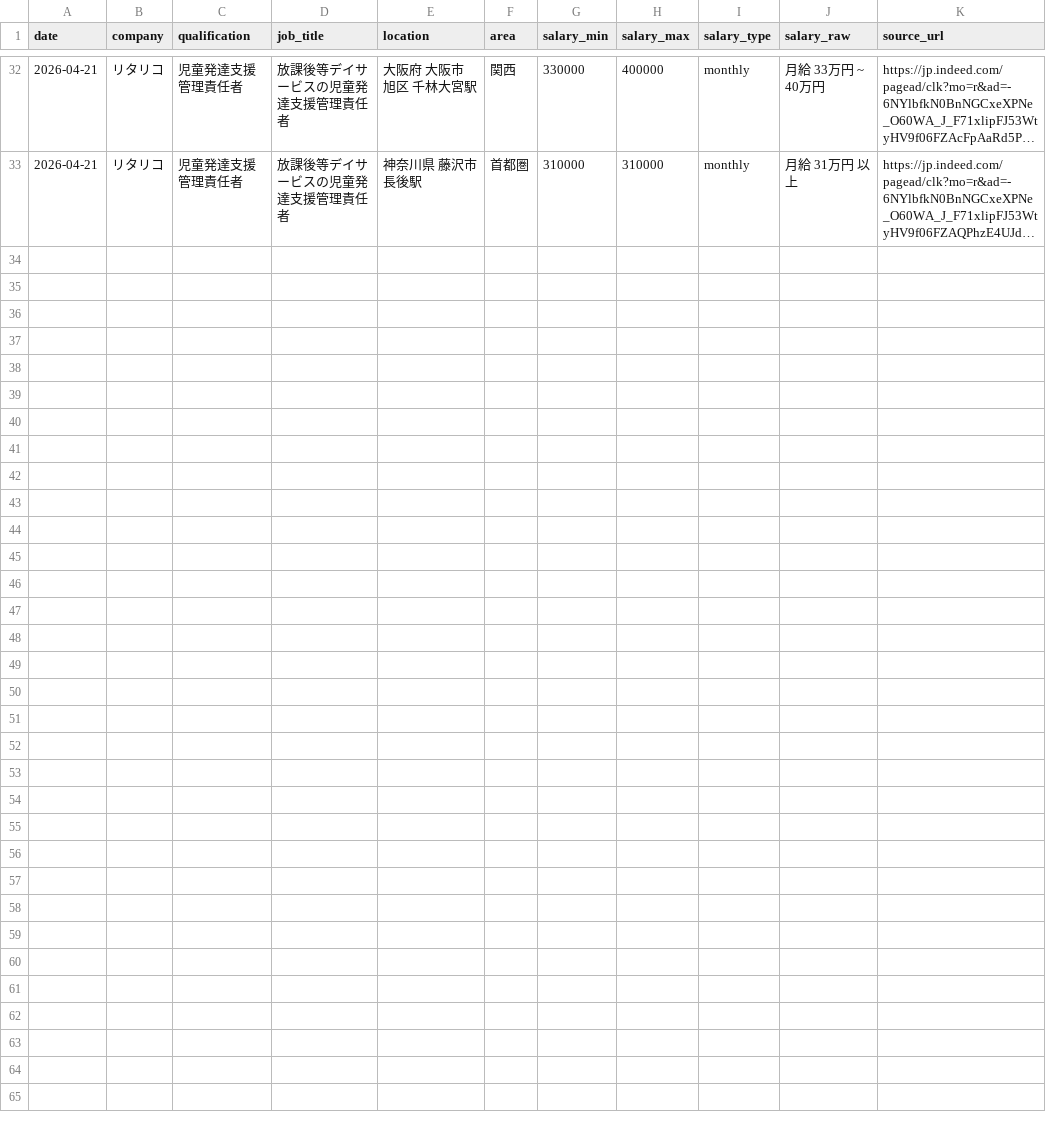
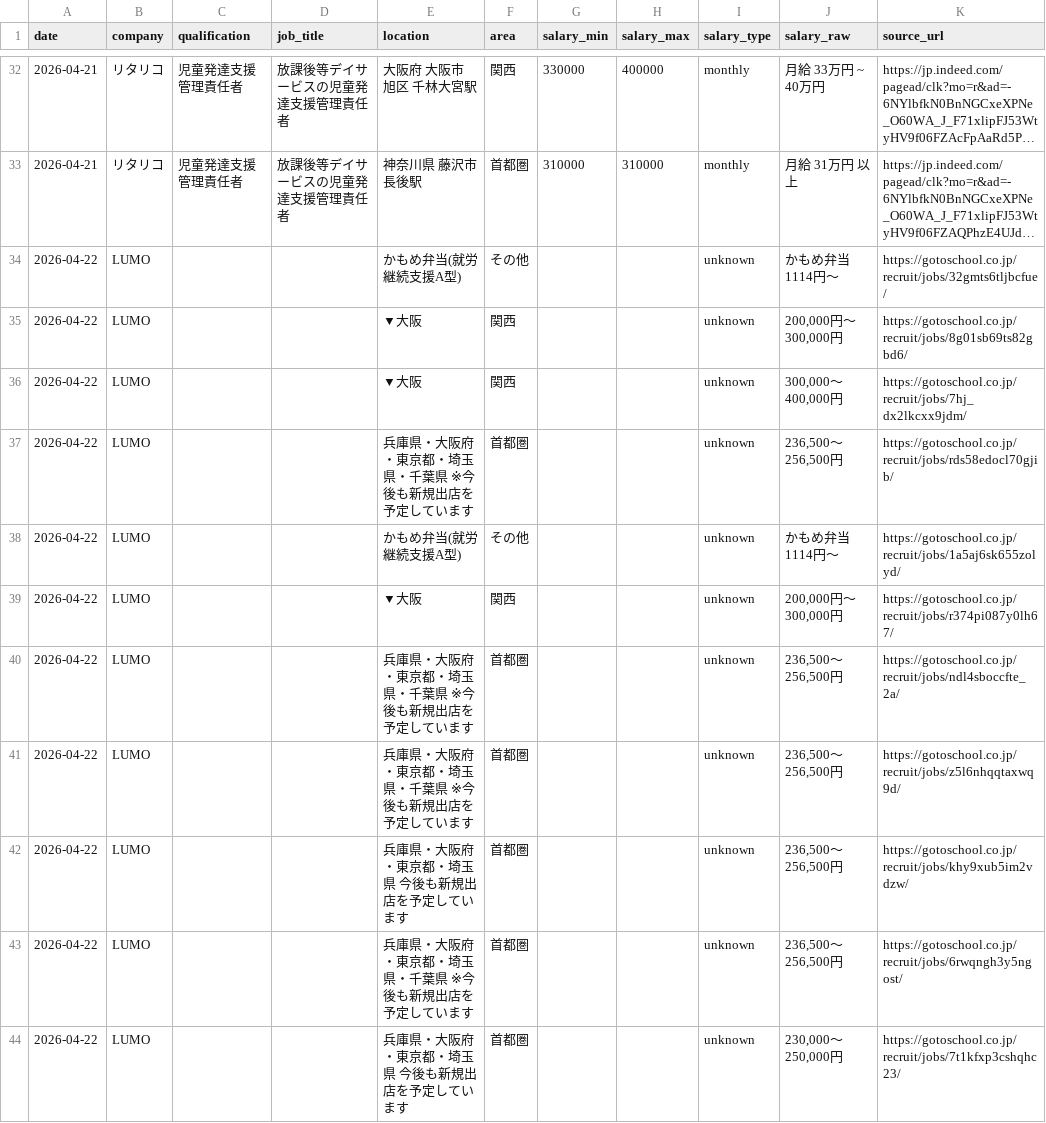
Before and after one commit to ryuzohirano0824-design/salary-research, a CSV file: data/salary_master.csv, drawn as a sheet; only a part is shown, gaps mark what is left out; long unchanged cells end in …; the diff covers the shown part only; the diff names each change by its address in the sheet, - before the commit and + after, or states it on an @@ line.

Commit message:
feat: add career page scraper (LUMO/TAKUMI/ネイスプラス) +21 jobs

```diff
--- a/data/salary_master.csv
+++ b/data/salary_master.csv
+row 34: 2026-04-22 | LUMO |  |  | かもめ弁当(就労継続支援A型) | その他 |  |  | unknown | かもめ弁当 1114円～ | https://gotoschool.co.jp/recruit/jobs/32gmts6tljbcfue/
+row 35: 2026-04-22 | LUMO |  |  | ▼大阪 | 関西 |  |  | unknown | 200,000円～300,000円 | https://gotoschool.co.jp/recruit/jobs/8g01sb69ts82gbd6/
+row 36: 2026-04-22 | LUMO |  |  | ▼大阪 | 関西 |  |  | unknown | 300,000～400,000円 | https://gotoschool.co.jp/recruit/jobs/7hj_dx2lkcxx9jdm/
+row 37: 2026-04-22 | LUMO |  |  | 兵庫県・大阪府・東京都・埼玉県・千葉県 ※今後も新規出店を予定しています | 首都圏 |  |  | unknown | 236,500～256,500円 | https://gotoschool.co.jp/recruit/jobs/rds58edocl70gjib/
+row 38: 2026-04-22 | LUMO |  |  | かもめ弁当(就労継続支援A型) | その他 |  |  | unknown | かもめ弁当 1114円～ | https://gotoschool.co.jp/recruit/jobs/1a5aj6sk655zolyd/
+row 39: 2026-04-22 | LUMO |  |  | ▼大阪 | 関西 |  |  | unknown | 200,000円～300,000円 | https://gotoschool.co.jp/recruit/jobs/r374pi087y0lh67/
+row 40: 2026-04-22 | LUMO |  |  | 兵庫県・大阪府・東京都・埼玉県・千葉県 ※今後も新規出店を予定しています | 首都圏 |  |  | unknown | 236,500～256,500円 | https://gotoschool.co.jp/recruit/jobs/ndl4sboccfte_2a/
+row 41: 2026-04-22 | LUMO |  |  | 兵庫県・大阪府・東京都・埼玉県・千葉県 ※今後も新規出店を予定しています | 首都圏 |  |  | unknown | 236,500～256,500円 | https://gotoschool.co.jp/recruit/jobs/z5l6nhqqtaxwq9d/
+row 42: 2026-04-22 | LUMO |  |  | 兵庫県・大阪府・東京都・埼玉県 今後も新規出店を予定しています | 首都圏 |  |  | unknown | 236,500～256,500円 | https://gotoschool.co.jp/recruit/jobs/khy9xub5im2vdzw/
+row 43: 2026-04-22 | LUMO |  |  | 兵庫県・大阪府・東京都・埼玉県・千葉県 ※今後も新規出店を予定しています | 首都圏 |  |  | unknown | 236,500～256,500円 | https://gotoschool.co.jp/recruit/jobs/6rwqngh3y5ngost/
+row 44: 2026-04-22 | LUMO |  |  | 兵庫県・大阪府・東京都・埼玉県 今後も新規出店を予定しています | 首都圏 |  |  | unknown | 230,000～250,000円 | https://gotoschool.co.jp/recruit/jobs/7t1kfxp3cshqhc23/
```
Also changed, not shown: 10 added rows elsewhere in this file, 4 other files.
